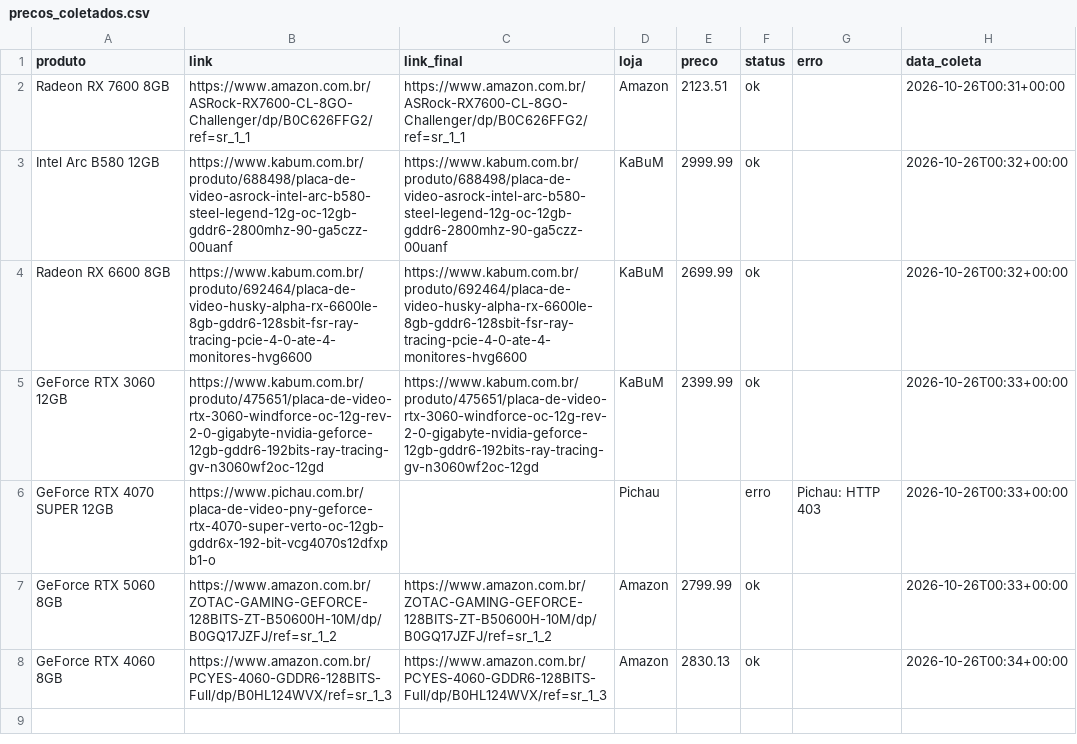
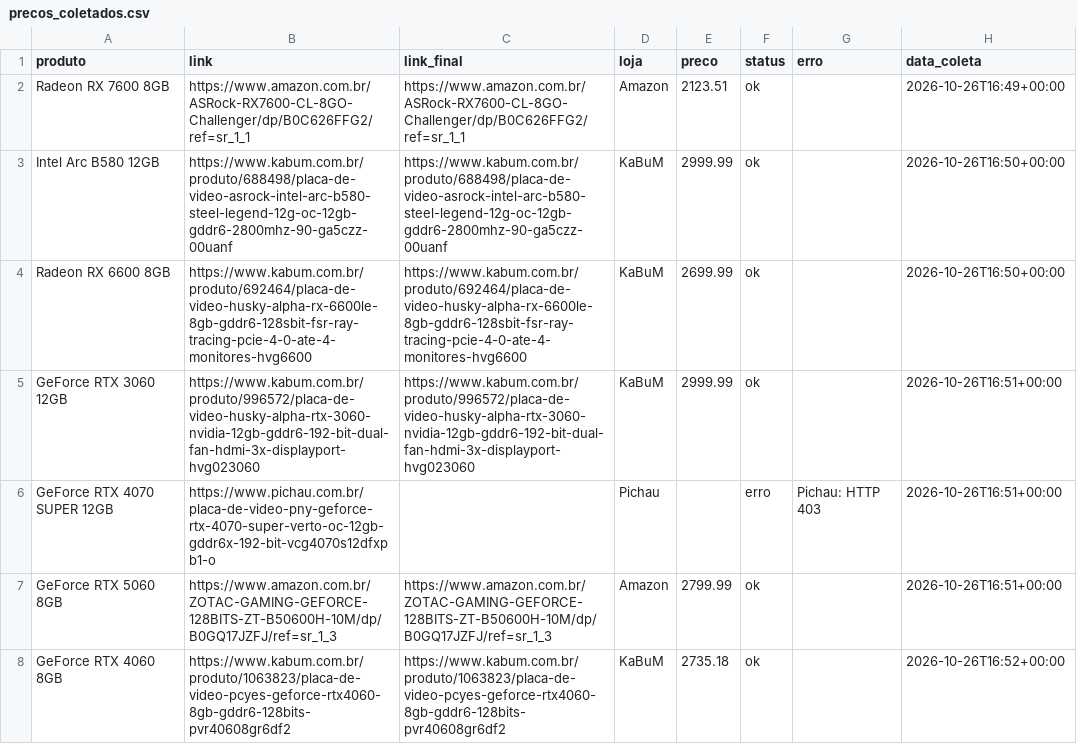
Before and after one commit to fabioconceicao22/radar-gpu-gamer-br, a CSV file: data/precos_coletados.csv, drawn as a sheet.

```diff
--- a/data/precos_coletados.csv
+++ b/data/precos_coletados.csv
@@ -1,8 +1,8 @@
 produto,link,link_final,loja,preco,status,erro,data_coleta
-Radeon RX 7600 8GB,https://www.amazon.com.br/ASRock-RX7600-CL-8GO-Challenger/dp/B0C626FFG2/ref=sr_1_1,https://www.amazon.com.br/ASRock-RX7600-CL-8GO-Challenger/dp/B0C626FFG2/ref=sr_1_1,Amazon,2123.51,ok,,2026-10-26T00:31+00:00
-Intel Arc B580 12GB,https://www.kabum.com.br/produto/688498/placa-de-video-asrock-intel-arc-b580-steel-legend-12g-oc-12gb-gddr6-2800mhz-90-ga5czz-00uanf,https://www.kabum.com.br/produto/688498/placa-de-video-asrock-intel-arc-b580-steel-legend-12g-oc-12gb-gddr6-2800mhz-90-ga5czz-00uanf,KaBuM,2999.99,ok,,2026-10-26T00:32+00:00
-Radeon RX 6600 8GB,https://www.kabum.com.br/produto/692464/placa-de-video-husky-alpha-rx-6600le-8gb-gddr6-128sbit-fsr-ray-tracing-pcie-4-0-ate-4-monitores-hvg6600,https://www.kabum.com.br/produto/692464/placa-de-video-husky-alpha-rx-6600le-8gb-gddr6-128sbit-fsr-ray-tracing-pcie-4-0-ate-4-monitores-hvg6600,KaBuM,2699.99,ok,,2026-10-26T00:32+00:00
-GeForce RTX 3060 12GB,https://www.kabum.com.br/produto/475651/placa-de-video-rtx-3060-windforce-oc-12g-rev-2-0-gigabyte-nvidia-geforce-12gb-gddr6-192bits-ray-tracing-gv-n3060wf2oc-12gd,https://www.kabum.com.br/produto/475651/placa-de-video-rtx-3060-windforce-oc-12g-rev-2-0-gigabyte-nvidia-geforce-12gb-gddr6-192bits-ray-tracing-gv-n3060wf2oc-12gd,KaBuM,2399.99,ok,,2026-10-26T00:33+00:00
-GeForce RTX 4070 SUPER 12GB,https://www.pichau.com.br/placa-de-video-pny-geforce-rtx-4070-super-verto-oc-12gb-gddr6x-192-bit-vcg4070s12dfxpb1-o,,Pichau,,erro,Pichau: HTTP 403,2026-10-26T00:33+00:00
-GeForce RTX 5060 8GB,https://www.amazon.com.br/ZOTAC-GAMING-GEFORCE-128BITS-ZT-B50600H-10M/dp/B0GQ17JZFJ/ref=sr_1_2,https://www.amazon.com.br/ZOTAC-GAMING-GEFORCE-128BITS-ZT-B50600H-10M/dp/B0GQ17JZFJ/ref=sr_1_2,Amazon,2799.99,ok,,2026-10-26T00:33+00:00
-GeForce RTX 4060 8GB,https://www.amazon.com.br/PCYES-4060-GDDR6-128BITS-Full/dp/B0HL124WVX/ref=sr_1_3,https://www.amazon.com.br/PCYES-4060-GDDR6-128BITS-Full/dp/B0HL124WVX/ref=sr_1_3,Amazon,2830.13,ok,,2026-10-26T00:34+00:00
+Radeon RX 7600 8GB,https://www.amazon.com.br/ASRock-RX7600-CL-8GO-Challenger/dp/B0C626FFG2/ref=sr_1_1,https://www.amazon.com.br/ASRock-RX7600-CL-8GO-Challenger/dp/B0C626FFG2/ref=sr_1_1,Amazon,2123.51,ok,,2026-10-26T16:49+00:00
+Intel Arc B580 12GB,https://www.kabum.com.br/produto/688498/placa-de-video-asrock-intel-arc-b580-steel-legend-12g-oc-12gb-gddr6-2800mhz-90-ga5czz-00uanf,https://www.kabum.com.br/produto/688498/placa-de-video-asrock-intel-arc-b580-steel-legend-12g-oc-12gb-gddr6-2800mhz-90-ga5czz-00uanf,KaBuM,2999.99,ok,,2026-10-26T16:50+00:00
+Radeon RX 6600 8GB,https://www.kabum.com.br/produto/692464/placa-de-video-husky-alpha-rx-6600le-8gb-gddr6-128sbit-fsr-ray-tracing-pcie-4-0-ate-4-monitores-hvg6600,https://www.kabum.com.br/produto/692464/placa-de-video-husky-alpha-rx-6600le-8gb-gddr6-128sbit-fsr-ray-tracing-pcie-4-0-ate-4-monitores-hvg6600,KaBuM,2699.99,ok,,2026-10-26T16:50+00:00
+GeForce RTX 3060 12GB,https://www.kabum.com.br/produto/996572/placa-de-video-husky-alpha-rtx-3060-nvidia-12gb-gddr6-192-bit-dual-fan-hdmi-3x-displayport-hvg023060,https://www.kabum.com.br/produto/996572/placa-de-video-husky-alpha-rtx-3060-nvidia-12gb-gddr6-192-bit-dual-fan-hdmi-3x-displayport-hvg023060,KaBuM,2999.99,ok,,2026-10-26T16:51+00:00
+GeForce RTX 4070 SUPER 12GB,https://www.pichau.com.br/placa-de-video-pny-geforce-rtx-4070-super-verto-oc-12gb-gddr6x-192-bit-vcg4070s12dfxpb1-o,,Pichau,,erro,Pichau: HTTP 403,2026-10-26T16:51+00:00
+GeForce RTX 5060 8GB,https://www.amazon.com.br/ZOTAC-GAMING-GEFORCE-128BITS-ZT-B50600H-10M/dp/B0GQ17JZFJ/ref=sr_1_3,https://www.amazon.com.br/ZOTAC-GAMING-GEFORCE-128BITS-ZT-B50600H-10M/dp/B0GQ17JZFJ/ref=sr_1_3,Amazon,2799.99,ok,,2026-10-26T16:51+00:00
+GeForce RTX 4060 8GB,https://www.kabum.com.br/produto/1063823/placa-de-video-pcyes-geforce-rtx4060-8gb-gddr6-128bits-pvr40608gr6df2,https://www.kabum.com.br/produto/1063823/placa-de-video-pcyes-geforce-rtx4060-8gb-gddr6-128bits-pvr40608gr6df2,KaBuM,2735.18,ok,,2026-10-26T16:52+00:00
```
